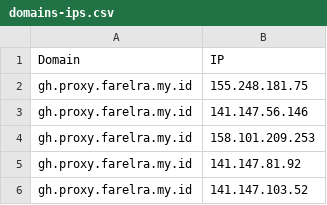
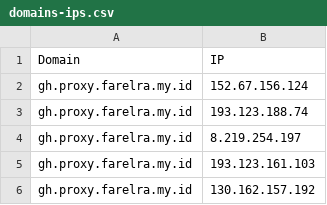
Before and after one commit to Ben523787187/proxyip-tracker, a CSV file: result/domains-ips.csv, drawn as a sheet.

```diff
--- a/result/domains-ips.csv
+++ b/result/domains-ips.csv
@@ -1,6 +1,6 @@
 Domain,IP
-gh.proxy.farelra.my.id,155.248.181.75
-gh.proxy.farelra.my.id,141.147.56.146
-gh.proxy.farelra.my.id,158.101.209.253
-gh.proxy.farelra.my.id,141.147.81.92
-gh.proxy.farelra.my.id,141.147.103.52
+gh.proxy.farelra.my.id,152.67.156.124
+gh.proxy.farelra.my.id,193.123.188.74
+gh.proxy.farelra.my.id,8.219.254.197
+gh.proxy.farelra.my.id,193.123.161.103
+gh.proxy.farelra.my.id,130.162.157.192
```
Also changed, not shown: result/tested-ips.csv.
